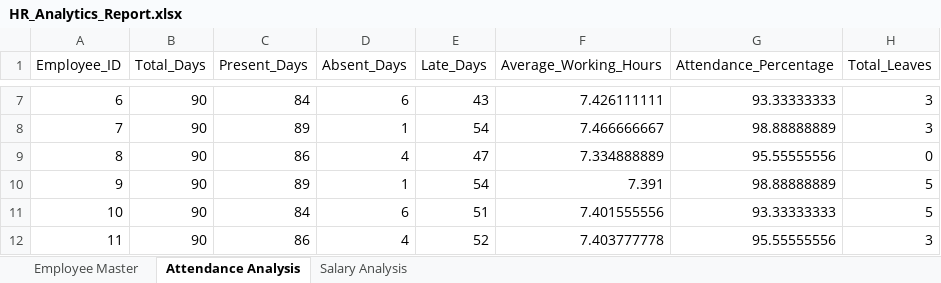
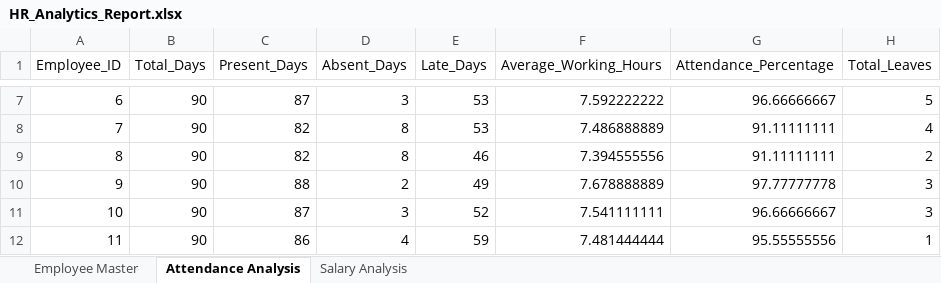
Before and after one commit to nafhahizana/Smart-Workforce-Analytics, an Excel workbook: exports/HR_Analytics_Report.xlsx, sheet Attendance Analysis, drawn as a sheet; only a part is shown, gaps mark what is left out; values as stored, in another font and other column widths than the file's, no borders; the diff covers the shown part only; the diff names each change by its address in the sheet, - before the commit and + after, or states it on an @@ line.

```diff
--- a/exports/HR_Analytics_Report.xlsx (sheet Attendance Analysis)
+++ b/exports/HR_Analytics_Report.xlsx (sheet Attendance Analysis)
-C7 (Present_Days): 84
+C7 (Present_Days): 87
-D7 (Absent_Days): 6
+D7 (Absent_Days): 3
-E7 (Late_Days): 43
+E7 (Late_Days): 53
-F7 (Average_Working_Hours): 7.426111111
+F7 (Average_Working_Hours): 7.592222222
-G7 (Attendance_Percentage): 93.33333333
+G7 (Attendance_Percentage): 96.66666667
-H7 (Total_Leaves): 3
+H7 (Total_Leaves): 5
-C8 (Present_Days): 89
+C8 (Present_Days): 82
-D8 (Absent_Days): 1
+D8 (Absent_Days): 8
-E8 (Late_Days): 54
+E8 (Late_Days): 53
-F8 (Average_Working_Hours): 7.466666667
+F8 (Average_Working_Hours): 7.486888889
-G8 (Attendance_Percentage): 98.88888889
+G8 (Attendance_Percentage): 91.11111111
-H8 (Total_Leaves): 3
+H8 (Total_Leaves): 4
-C9 (Present_Days): 86
+C9 (Present_Days): 82
-D9 (Absent_Days): 4
+D9 (Absent_Days): 8
-E9 (Late_Days): 47
+E9 (Late_Days): 46
-F9 (Average_Working_Hours): 7.334888889
+F9 (Average_Working_Hours): 7.394555556
-G9 (Attendance_Percentage): 95.55555556
+G9 (Attendance_Percentage): 91.11111111
-H9 (Total_Leaves): 0
+H9 (Total_Leaves): 2
-C10 (Present_Days): 89
+C10 (Present_Days): 88
-D10 (Absent_Days): 1
+D10 (Absent_Days): 2
-E10 (Late_Days): 54
+E10 (Late_Days): 49
-F10 (Average_Working_Hours): 7.391
+F10 (Average_Working_Hours): 7.678888889
-G10 (Attendance_Percentage): 98.88888889
+G10 (Attendance_Percentage): 97.77777778
-H10:H11 (Total_Leaves): 5
+H10:H11 (Total_Leaves): 3
-C11 (Present_Days): 84
+C11 (Present_Days): 87
-D11 (Absent_Days): 6
+D11 (Absent_Days): 3
-E11 (Late_Days): 51
+E11 (Late_Days): 52
-F11 (Average_Working_Hours): 7.401555556
+F11 (Average_Working_Hours): 7.541111111
-G11 (Attendance_Percentage): 93.33333333
+G11 (Attendance_Percentage): 96.66666667
-E12 (Late_Days): 52
+E12 (Late_Days): 59
-F12 (Average_Working_Hours): 7.403777778
+F12 (Average_Working_Hours): 7.481444444
-H12 (Total_Leaves): 3
+H12 (Total_Leaves): 1
```
Also changed, not shown: 513 edited cells elsewhere in this sheet, sheet Salary Analysis, sheet Employee Master, 10 other files.
